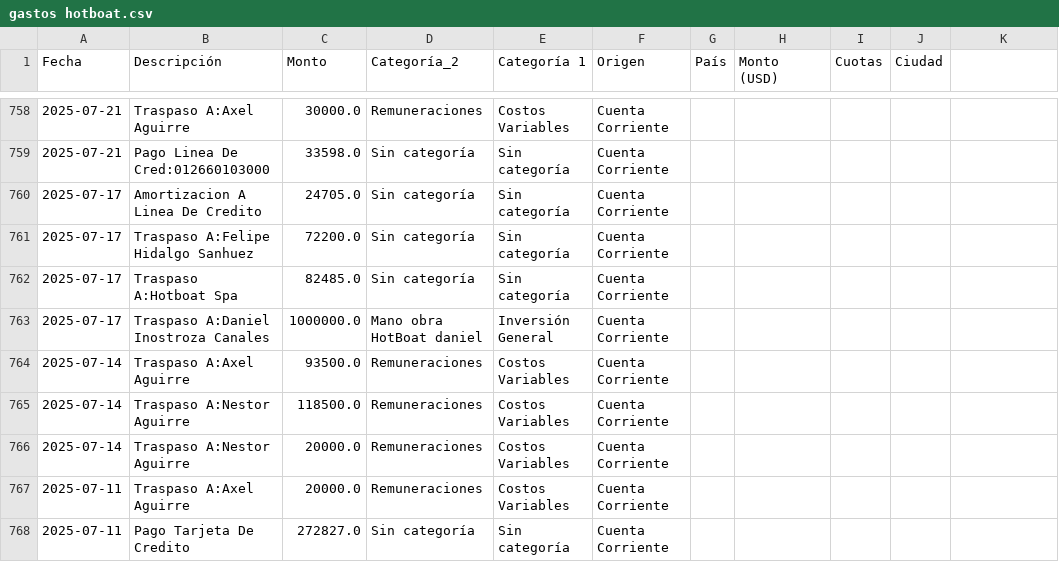
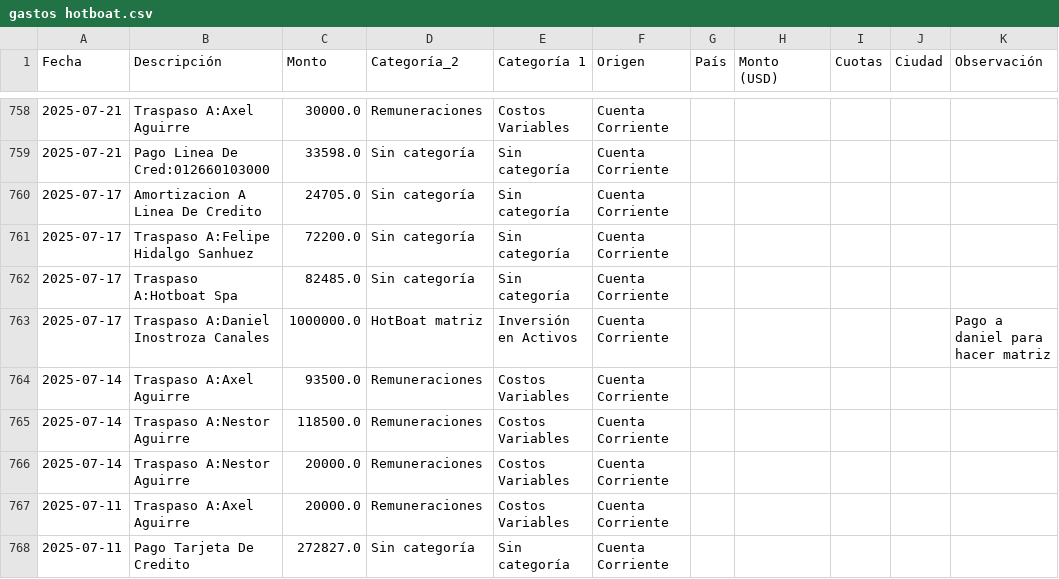
Before and after one commit to hotboat123/hotboat-dashboard, a CSV file: archivos_output/gastos hotboat.csv, drawn as a sheet; only a part is shown, gaps mark what is left out; the diff names each change by its address in the sheet, - before the commit and + after, or states it on an @@ line.

```diff
--- a/archivos_output/gastos hotboat.csv
+++ b/archivos_output/gastos hotboat.csv
-K1: (empty)
+K1: Observación
-D763 (Categoría_2): Mano obra HotBoat daniel
+D763 (Categoría_2): HotBoat matriz
-E763 (Categoría 1): Inversión General
+E763 (Categoría 1): Inversión en Activos
-K763 (Observación): (empty)
+K763 (Observación): Pago a daniel para hacer matriz
```
Also changed, not shown: 4 other files.
